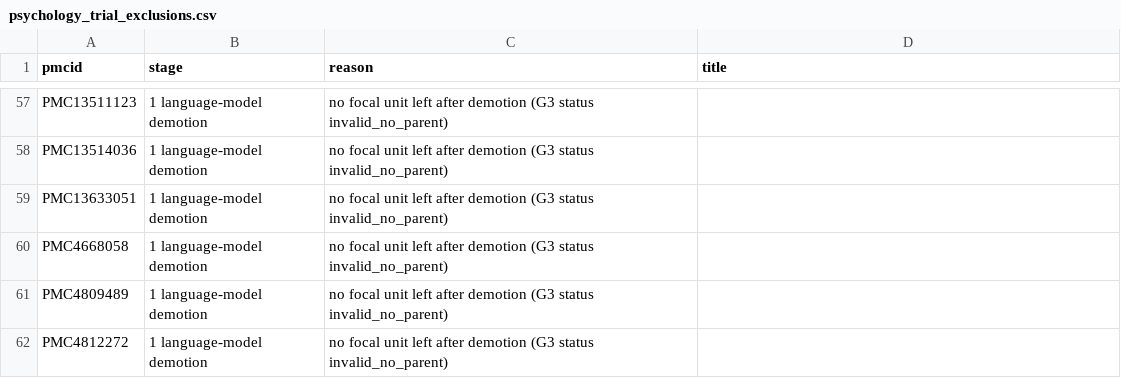
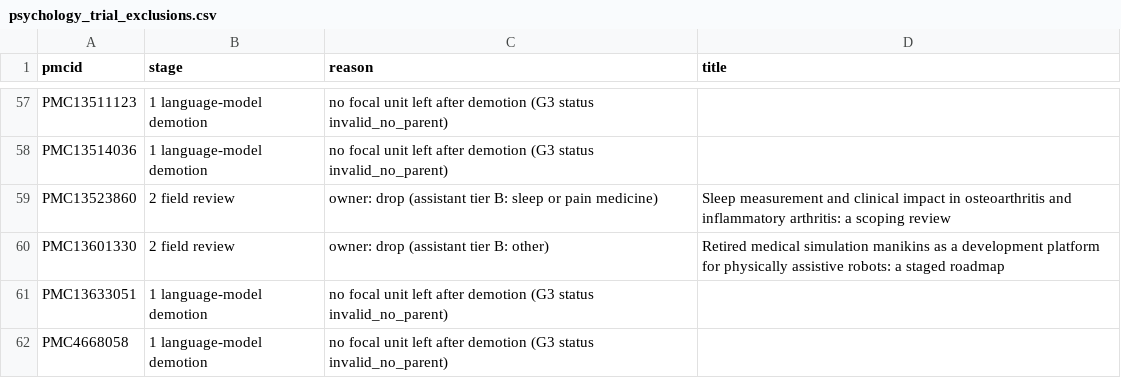
Before and after one commit to danieliormark/PhD_CNMF, a CSV file: fullscale_pipeline/corpus_statistics/psychology_trial_exclusions.csv, drawn as a sheet; only a part is shown, gaps mark what is left out; the shorter side is filled out with more unchanged rows.

```diff
--- a/fullscale_pipeline/corpus_statistics/psychology_trial_exclusions.csv
+++ b/fullscale_pipeline/corpus_statistics/psychology_trial_exclusions.csv
@@ -58,2 +58,4 @@ PMC13511123,1 language-model demotion,no focal unit left after demotion (G3 stat
 PMC13514036,1 language-model demotion,no focal unit left after demotion (G3 status invalid_no_parent),
+PMC13523860,2 field review,owner: drop (assistant tier B: sleep or pain medicine),Sleep measurement and clinical impact in osteoarthritis and inflammatory arthritis: a scoping review
+PMC13601330,2 field review,owner: drop (assistant tier B: other),Retired medical simulation manikins as a development platform for physically assistive robots: a staged roadmap
 PMC13633051,1 language-model demotion,no focal unit left after demotion (G3 status invalid_no_parent),
```
Also changed, not shown: fullscale_pipeline/corpus_statistics/psychology_field_review.csv, 6 other files.
